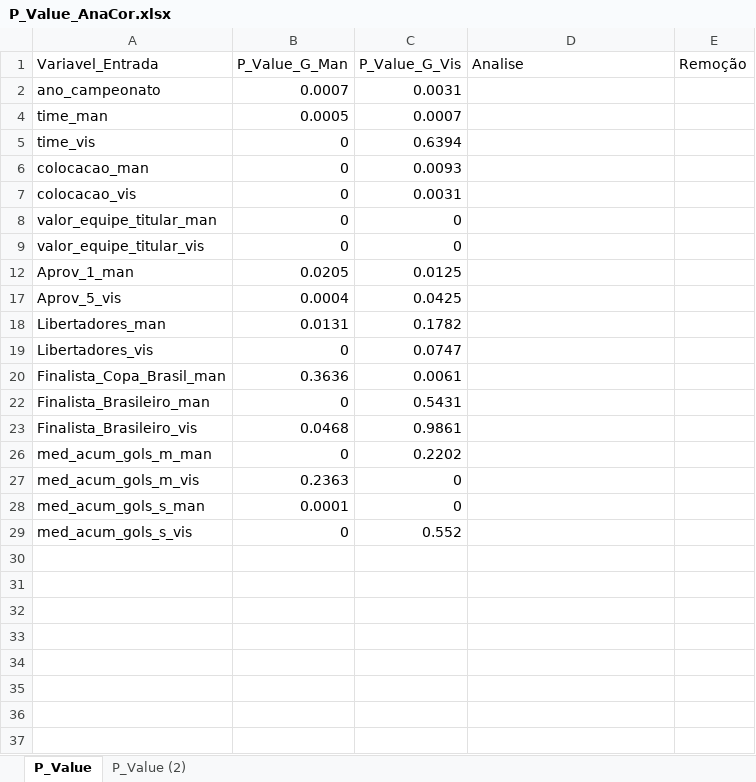
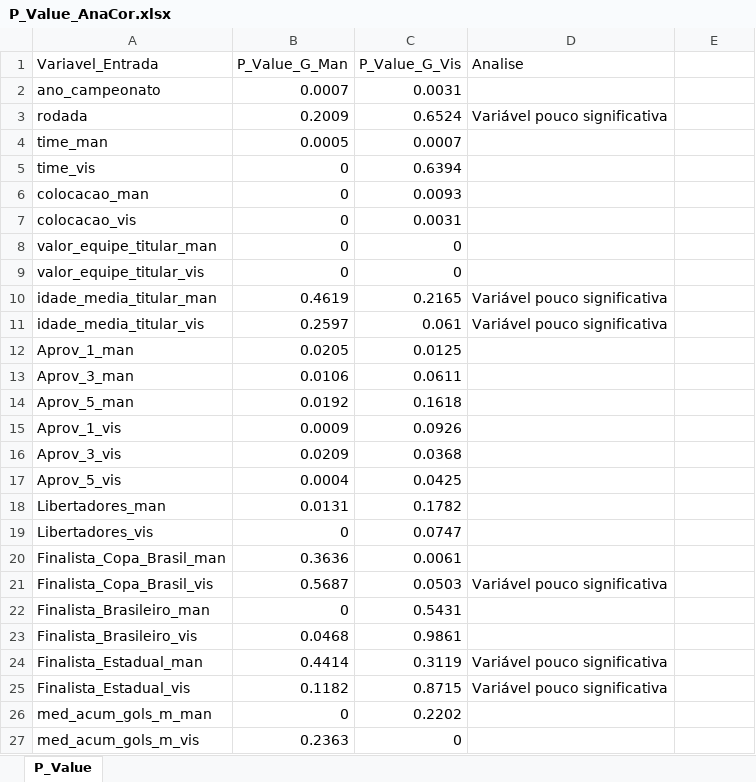
Before and after one commit to leaudian/MBA-DSA-USP-TCC-Leandro_Andrade, an Excel workbook: P_Value_AnaCor.xlsx, sheet P_Value, drawn as a sheet; only a part is shown; the shorter side is filled out with more unchanged rows; values as stored, in another font and other column widths than the file's, no borders; the diff names each change by its address in the sheet, - before the commit and + after, or states it on an @@ line.

```diff
--- a/P_Value_AnaCor.xlsx (sheet P_Value)
+++ b/P_Value_AnaCor.xlsx (sheet P_Value)
-sheet tab: P_Value (2)
-E1: Remoção
+E1: (empty)
+row 3: rodada | 0.2009 | 0.6524 | Variável pouco significativa
+row 10: idade_media_titular_man | 0.4619 | 0.2165 | Variável pouco significativa
+row 11: idade_media_titular_vis | 0.2597 | 0.061 | Variável pouco significativa
+row 13: Aprov_3_man | 0.0106 | 0.0611
+row 14: Aprov_5_man | 0.0192 | 0.1618
+row 15: Aprov_1_vis | 0.0009 | 0.0926
+row 16: Aprov_3_vis | 0.0209 | 0.0368
+row 21: Finalista_Copa_Brasil_vis | 0.5687 | 0.0503 | Variável pouco significativa
+row 24: Finalista_Estadual_man | 0.4414 | 0.3119 | Variável pouco significativa
+row 25: Finalista_Estadual_vis | 0.1182 | 0.8715 | Variável pouco significativa
```
Also changed, not shown: hidden cells, BD_Amostra_Backup.xlsx, BD_Neural_Networks_Backup.xlsx, 10 other files.
